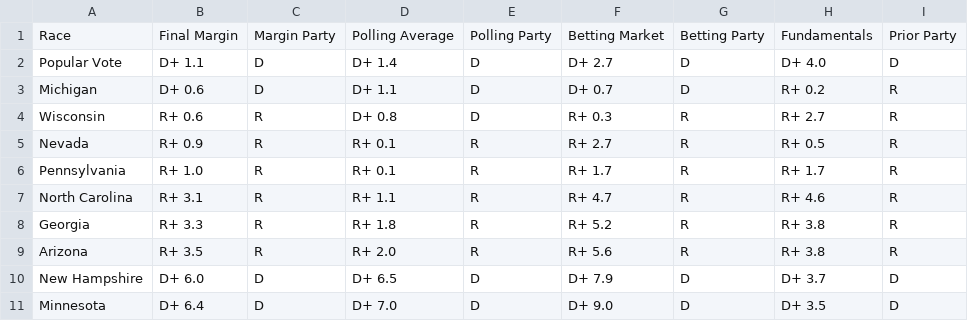
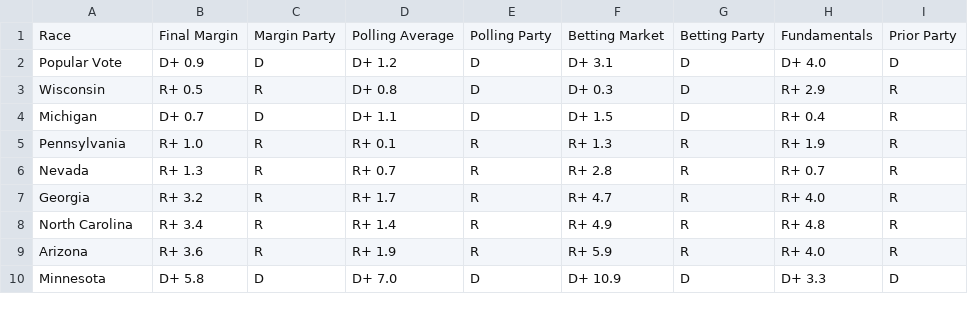
Before and after one commit to TheBreakdownPoint/Election-Prediction-2024, a CSV file: tabledata.csv, drawn as a sheet; only a part is shown; the diff covers the shown part only.

```diff
--- a/tabledata.csv
+++ b/tabledata.csv
@@ -1,11 +1,10 @@
 Race,Final Margin,Margin Party,Polling Average,Polling Party,Betting Market,Betting Party,Fundamentals,Prior Party
-Popular Vote,D+ 1.1,D,D+ 1.4,D,D+ 2.7,D,D+ 4.0,D
-Michigan,D+ 0.6,D,D+ 1.1,D,D+ 0.7,D,R+ 0.2,R
-Wisconsin,R+ 0.6,R,D+ 0.8,D,R+ 0.3,R,R+ 2.7,R
-Nevada,R+ 0.9,R,R+ 0.1,R,R+ 2.7,R,R+ 0.5,R
-Pennsylvania,R+ 1.0,R,R+ 0.1,R,R+ 1.7,R,R+ 1.7,R
-North Carolina,R+ 3.1,R,R+ 1.1,R,R+ 4.7,R,R+ 4.6,R
-Georgia,R+ 3.3,R,R+ 1.8,R,R+ 5.2,R,R+ 3.8,R
-Arizona,R+ 3.5,R,R+ 2.0,R,R+ 5.6,R,R+ 3.8,R
-New Hampshire,D+ 6.0,D,D+ 6.5,D,D+ 7.9,D,D+ 3.7,D
-Minnesota,D+ 6.4,D,D+ 7.0,D,D+ 9.0,D,D+ 3.5,D
+Popular Vote,D+ 0.9,D,D+ 1.2,D,D+ 3.1,D,D+ 4.0,D
+Wisconsin,R+ 0.5,R,D+ 0.8,D,D+ 0.3,D,R+ 2.9,R
+Michigan,D+ 0.7,D,D+ 1.1,D,D+ 1.5,D,R+ 0.4,R
+Pennsylvania,R+ 1.0,R,R+ 0.1,R,R+ 1.3,R,R+ 1.9,R
+Nevada,R+ 1.3,R,R+ 0.7,R,R+ 2.8,R,R+ 0.7,R
+Georgia,R+ 3.2,R,R+ 1.7,R,R+ 4.7,R,R+ 4.0,R
+North Carolina,R+ 3.4,R,R+ 1.4,R,R+ 4.9,R,R+ 4.8,R
+Arizona,R+ 3.6,R,R+ 1.9,R,R+ 5.9,R,R+ 4.0,R
+Minnesota,D+ 5.8,D,D+ 7.0,D,D+ 10.9,D,D+ 3.3,D
```
Also changed, not shown: 1 added row and 23 edited cells elsewhere in this file, electoralmap.csv, electoralmapnotossup.csv, 7 other files.
